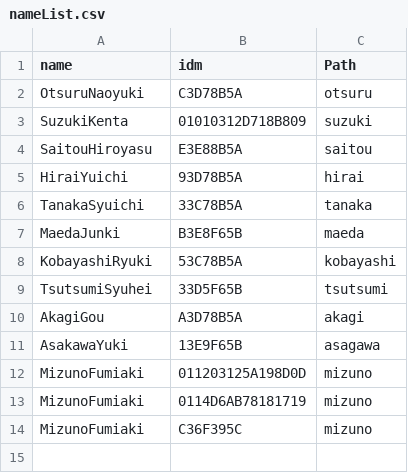
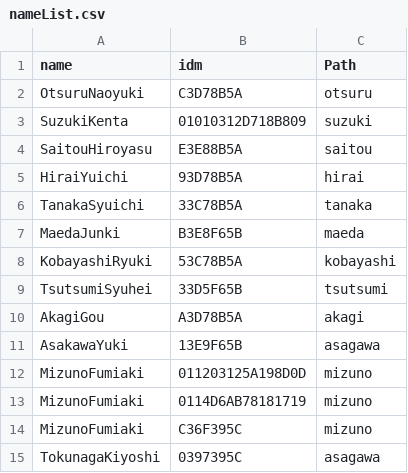
Before and after one commit to fumimaker/IVR_NFC, a CSV file: csv/nameList.csv, drawn as a sheet.

```diff
--- a/csv/nameList.csv
+++ b/csv/nameList.csv
@@ -14 +14,2 @@ MizunoFumiaki,0114D6AB78181719,mizuno
 MizunoFumiaki,C36F395C,mizuno
+TokunagaKiyoshi,0397395C,asagawa
```
Also changed, not shown: csv/mizuno.csv, 1 other file.
